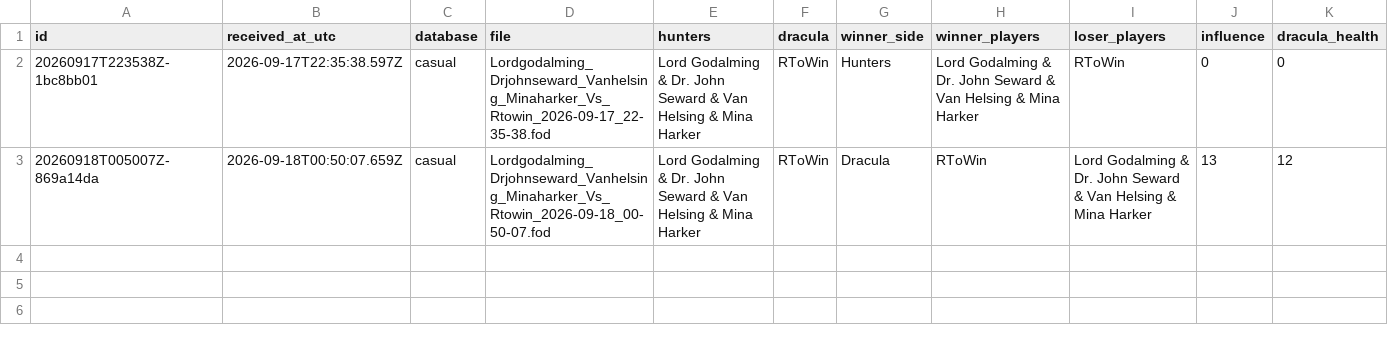
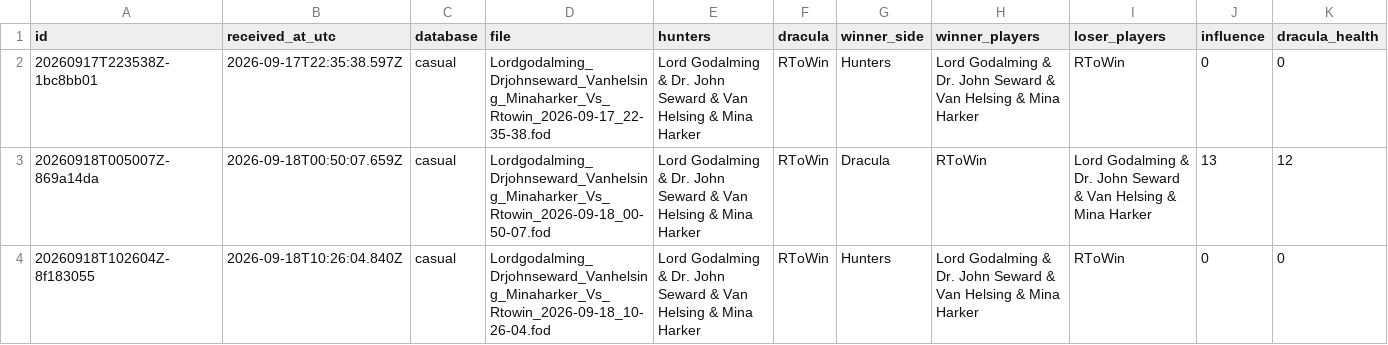
Before and after one commit to rjc-oss/fod-game-database, a CSV file: data/games.csv, drawn as a sheet; only a part is shown; rows hold the shown columns only; the diff names each change by its address in the sheet, - before the commit and + after, or states it on an @@ line.

```diff
--- a/data/games.csv
+++ b/data/games.csv
+row 4: 20260918T102604Z-8f183055 | 2026-09-18T10:26:04.840Z | casual | Lordgodalming_Drjohnseward_Vanhelsing_Minaharker_Vs_Rtowin_2026-09-18_10-26-04.fod | Lord Godalming & Dr. John Seward & Van Helsing & Mina Harker | RToWin | Hunters | Lord Godalming & Dr. John Seward & Van Helsing & Mina Harker | RToWin | 0 | 0
```
Also changed, not shown: 2 other files.
